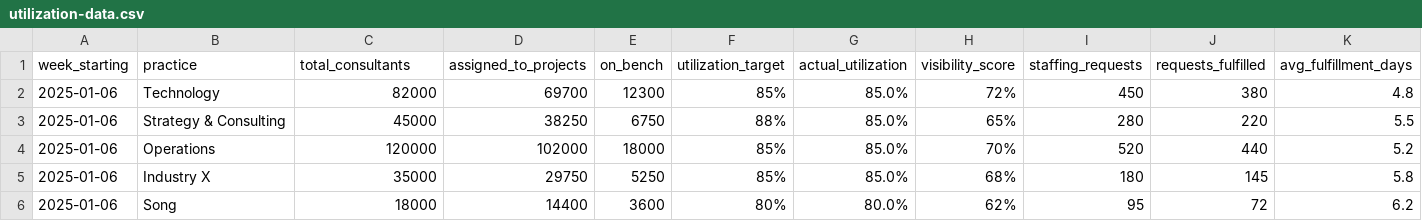
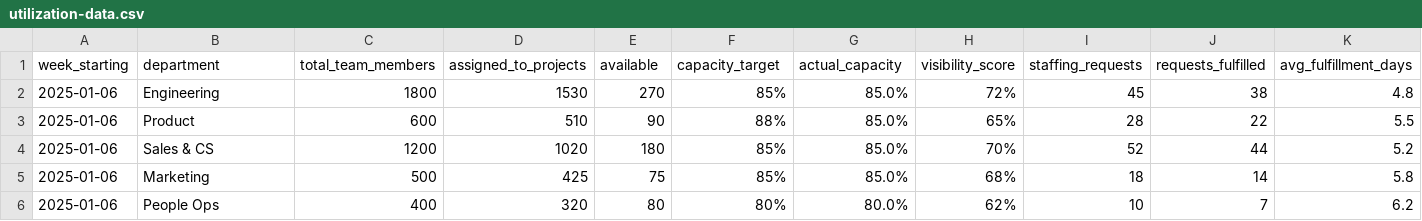
Before and after one commit to Preetig1409/copilot-pm-course-generic, a CSV file: sample-files/data/utilization-data.csv, drawn as a sheet; only a part is shown; the diff covers the shown part only; the diff names each change by its address in the sheet, - before the commit and + after, or states it on an @@ line.

```diff
--- a/sample-files/data/utilization-data.csv
+++ b/sample-files/data/utilization-data.csv
-B1: practice
+B1: department
-C1: total_consultants
+C1: total_team_members
-E1: on_bench
+E1: available
-F1: utilization_target
+F1: capacity_target
-G1: actual_utilization
+G1: actual_capacity
-B2 (department): Technology
+B2 (department): Engineering
-C2 (total_team_members): 82000
+C2 (total_team_members): 1800
-D2 (assigned_to_projects): 69700
+D2 (assigned_to_projects): 1530
-E2 (available): 12300
+E2 (available): 270
-I2 (staffing_requests): 450
+I2 (staffing_requests): 45
-J2 (requests_fulfilled): 380
+J2 (requests_fulfilled): 38
-B3 (department): Strategy & Consulting
+B3 (department): Product
-C3 (total_team_members): 45000
+C3 (total_team_members): 600
-D3 (assigned_to_projects): 38250
+D3 (assigned_to_projects): 510
-E3 (available): 6750
+E3 (available): 90
-I3 (staffing_requests): 280
+I3 (staffing_requests): 28
-J3 (requests_fulfilled): 220
+J3 (requests_fulfilled): 22
-B4 (department): Operations
+B4 (department): Sales & CS
-C4 (total_team_members): 120000
+C4 (total_team_members): 1200
-D4 (assigned_to_projects): 102000
+D4 (assigned_to_projects): 1020
-E4 (available): 18000
+E4 (available): 180
-I4 (staffing_requests): 520
+I4 (staffing_requests): 52
-J4 (requests_fulfilled): 440
+J4 (requests_fulfilled): 44
-B5 (department): Industry X
+B5 (department): Marketing
-C5 (total_team_members): 35000
+C5 (total_team_members): 500
-D5 (assigned_to_projects): 29750
+D5 (assigned_to_projects): 425
-E5 (available): 5250
+E5 (available): 75
-I5 (staffing_requests): 180
+I5 (staffing_requests): 18
-J5 (requests_fulfilled): 145
+J5 (requests_fulfilled): 14
-B6 (department): Song
+B6 (department): People Ops
-C6 (total_team_members): 18000
+C6 (total_team_members): 400
-D6 (assigned_to_projects): 14400
+D6 (assigned_to_projects): 320
-E6 (available): 3600
+E6 (available): 80
-I6 (staffing_requests): 95
+I6 (staffing_requests): 10
-J6 (requests_fulfilled): 72
+J6 (requests_fulfilled): 7
```
Also changed, not shown: 150 edited cells elsewhere in this file, sample-files/data/adoption-funnel.csv, sample-files/data/expert-search-metrics.csv, 37 other files.
